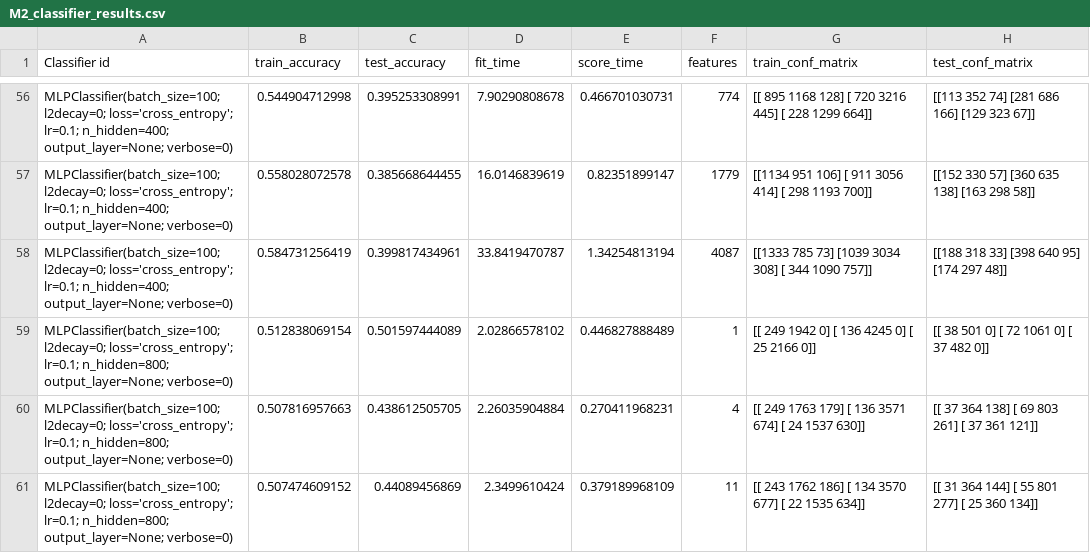
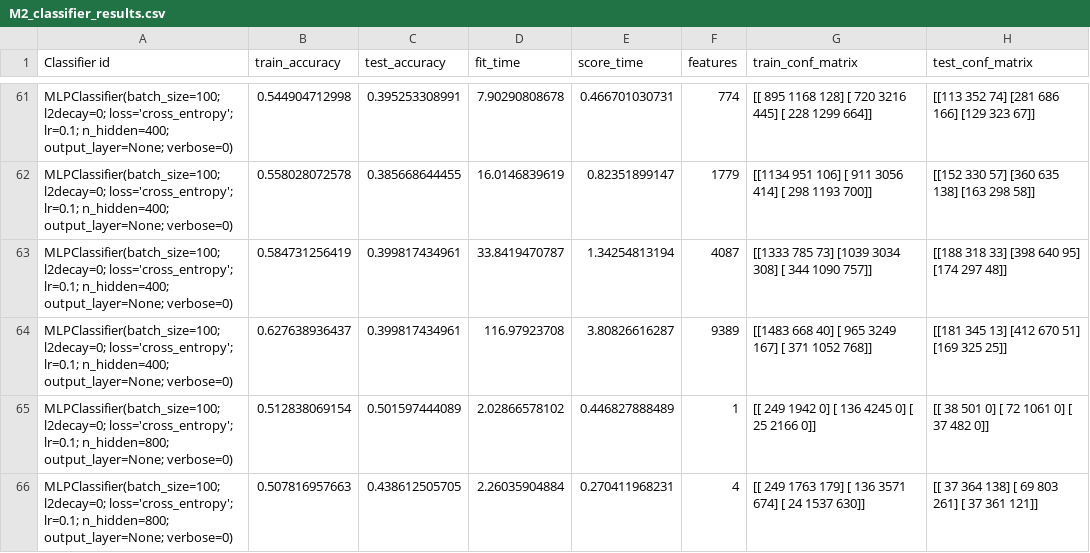
Before and after one commit to HarrieO/Natural-Language-Processing-1, a CSV file: results/M2_classifier_results.csv, drawn as a sheet; only a part is shown, gaps mark what is left out; the shorter side is filled out with more unchanged rows; the diff covers the shown part only.

```diff
--- a/results/M2_classifier_results.csv
+++ b/results/M2_classifier_results.csv
@@ -58,2 +63,3 @@
 "MLPClassifier(batch_size=100; l2decay=0; loss='cross_entropy'; lr=0.1; n_hidden=400; output_layer=None; verbose=0)",0.584731256419,0.399817434961,33.8419470787,1.34254813194,4087,[[1333  785   73]  [1039 3034  308]  [ 344 1090  757]],[[188 318  33]  [398 640  95]  [174 297  48]]
+"MLPClassifier(batch_size=100; l2decay=0; loss='cross_entropy'; lr=0.1; n_hidden=400; output_layer=None; verbose=0)",0.627638936437,0.399817434961,116.97923708,3.80826616287,9389,[[1483  668   40]  [ 965 3249  167]  [ 371 1052  768]],[[181 345  13]  [412 670  51]  [169 325  25]]
 "MLPClassifier(batch_size=100; l2decay=0; loss='cross_entropy'; lr=0.1; n_hidden=800; output_layer=None; verbose=0)",0.512838069154,0.501597444089,2.02866578102,0.446827888489,1,[[ 249 1942    0]  [ 136 4245    0]  [  25 2166    0]],[[  38  501    0]  [  72 1061    0]  [  37  482    0]]
```
Also changed, not shown: 13 added rows elsewhere in this file, results/M1_classifier_results.csv, 3 other files.
